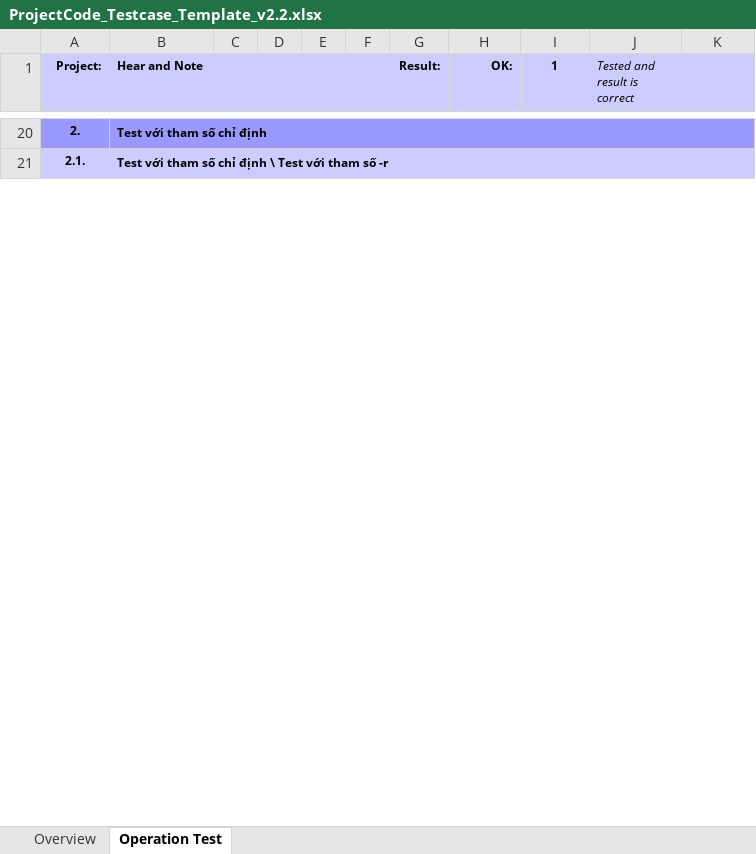
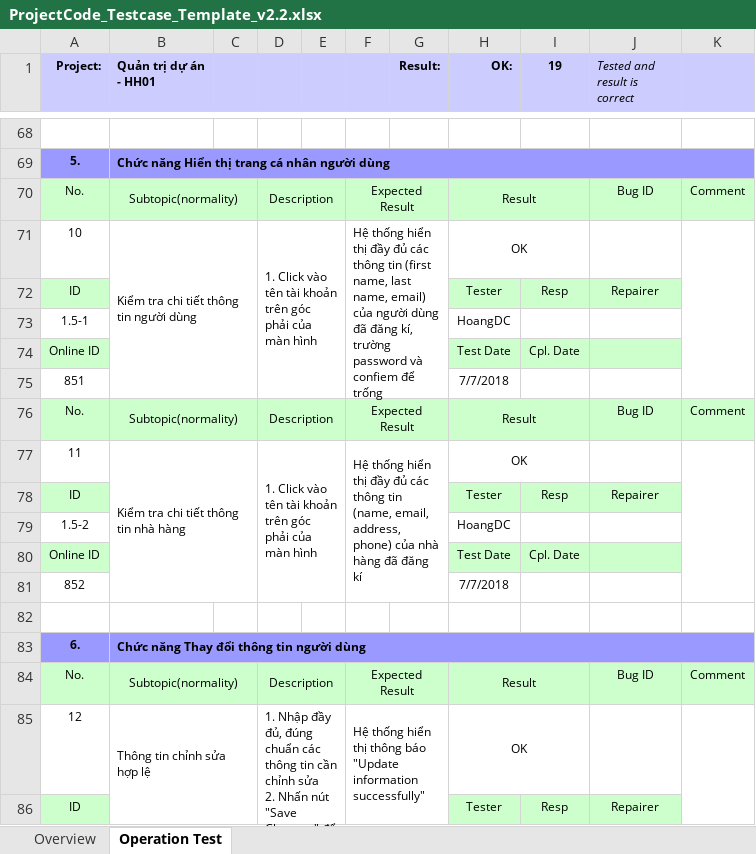
Before and after one commit to daohoangbk/BTL-QTDA-IT4240-20181, an Excel workbook: ProjectCode_Testcase_Template_v2.2.xlsx, sheet Operation Test, drawn as a sheet; only a part is shown, gaps mark what is left out; values as stored, in another font and other column widths than the file's, no borders; conditional formats not drawn; removed rows and columns are numbered as before the commit, all else as after; ↵ is a line break in a cell; the diff covers the shown part only; the diff names each change by its address in the sheet, - before the commit and + after, or states it on an @@ line.

Commit message:
Hoan thien file test-case

```diff
--- a/ProjectCode_Testcase_Template_v2.2.xlsx (sheet Operation Test)
+++ b/ProjectCode_Testcase_Template_v2.2.xlsx (sheet Operation Test)
-B1: Hear and Note
+B1: Quản trị dự án - HH01
-I1: 1
+I1: 19
-row 68: 2. | Test với tham số chỉ định
+row 68: (empty)
-A68:K68 fill: #9999FF
+A68:K68 fill: none
-B20:K20 merged
+row 69: 5. | Chức năng Hiển thị trang cá nhân người dùng
+row 70: No. | Subtopic(normality) |  | Description |  | Expected Result |  | Result |  | Bug ID | Comment
+row 71: 10 | Kiểm tra chi tiết thông tin người dùng |  | 1. Click vào tên tài khoản trên góc phải của màn hình |  | Hệ thống hiển thị đầy đủ các thông tin (first name, last name, email) của người dùng đã đăng kí, trường password và confiem để trống |  | OK
+row 72: ID |  |  |  |  |  |  | Tester | Resp | Repairer
+row 73: 1.5-1 |  |  |  |  |  |  | HoangDC
+row 74: Online ID |  |  |  |  |  |  | Test Date | Cpl. Date
+row 75: 851 |  |  |  |  |  |  | 7/7/2018
+row 76: No. | Subtopic(normality) |  | Description |  | Expected Result |  | Result |  | Bug ID | Comment
+row 77: 11 | Kiểm tra chi tiết thông tin nhà hàng |  | 1. Click vào tên tài khoản trên góc phải của màn hình |  | Hệ thống hiển thị đầy đủ các thông tin (name, email, address, phone) của nhà hàng đã đăng kí |  | OK
+row 78: ID |  |  |  |  |  |  | Tester | Resp | Repairer
+row 79: 1.5-2 |  |  |  |  |  |  | HoangDC
+row 80: Online ID |  |  |  |  |  |  | Test Date | Cpl. Date
+row 81: 852 |  |  |  |  |  |  | 7/7/2018
-row 82: 2.1. | Test với tham số chỉ định \ Test với tham số -r
+row 82: (empty)
-A82:K82 fill: #CCCCFF
+A82:K82 fill: none
-B21:K21 merged
+row 83: 6. | Chức năng Thay đổi thông tin người dùng
+row 84: No. | Subtopic(normality) |  | Description |  | Expected Result |  | Result |  | Bug ID | Comment
+row 85: 12 | Thông tin chỉnh sửa hợp lệ |  | 1. Nhập đầy đủ, đúng chuẩn các thông tin cần chỉnh sửa ↵ 2. Nhấn nút "Save Changes" để kiểm tra |  | Hệ thống hiển thị thông báo "Update information successfully" |  | OK
+row 86: ID |  |  |  |  |  |  | Tester | Resp | Repairer
```
Also changed, not shown: 101 added rows, 10 removed rows, 15 edited cells, cell formats and merged cells elsewhere in this sheet, sheet Overview, formulas that keep their value.
